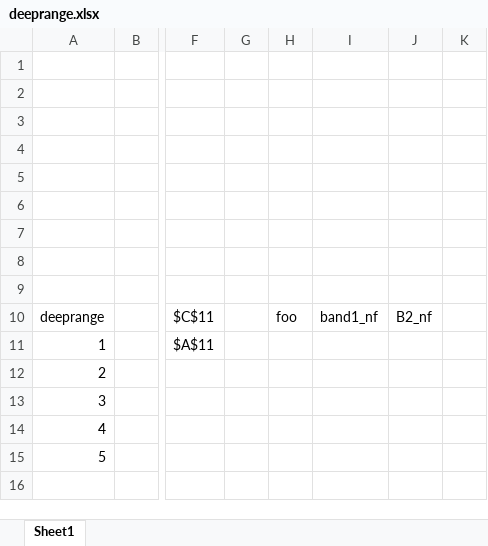
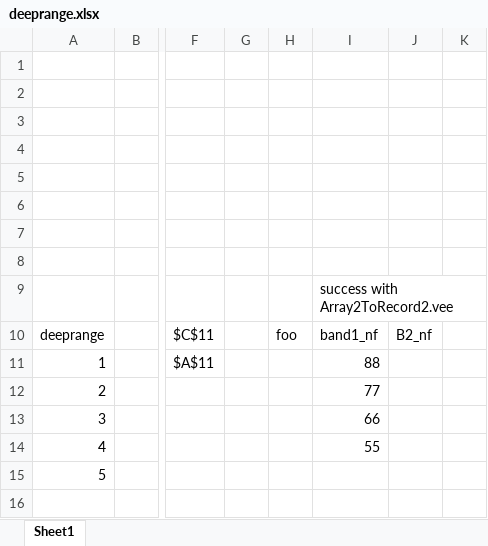
Before and after one commit to SteveA-Nmm/sandbox, an Excel workbook: deeprange.xlsx, sheet Sheet1, drawn as a sheet; only a part is shown, gaps mark what is left out; values as stored, in another font and other column widths than the file's, no borders; charts and pictures not drawn; the diff names each change by its address in the sheet, - before the commit and + after, or states it on an @@ line.

Commit message:
Array2ToRecord2
"full stack" development for initializing records, filling acquired data into records and, writing out formated results into excel worksheet.

```diff
--- a/deeprange.xlsx (sheet Sheet1)
+++ b/deeprange.xlsx (sheet Sheet1)
-I9: (empty)
+I9: success with Array2ToRecord2.vee
-I11: (empty)
+I11: 88
-I12: (empty)
+I12: 77
-I13: (empty)
+I13: 66
-I14: (empty)
+I14: 55
```
Also changed, not shown: 8 other files.
